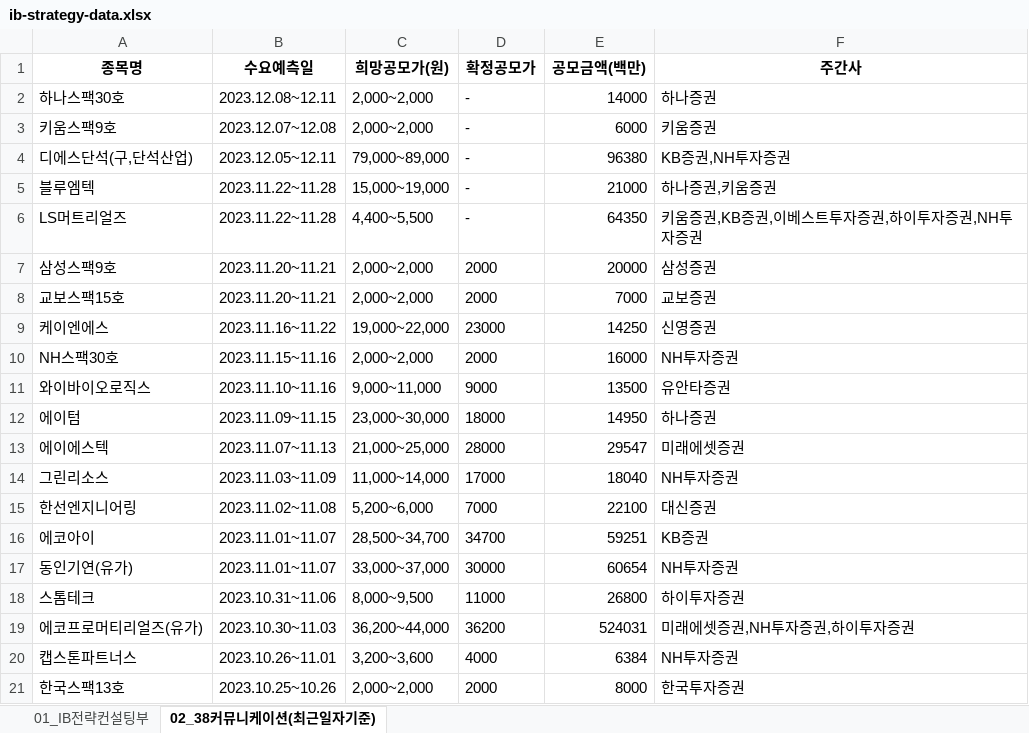
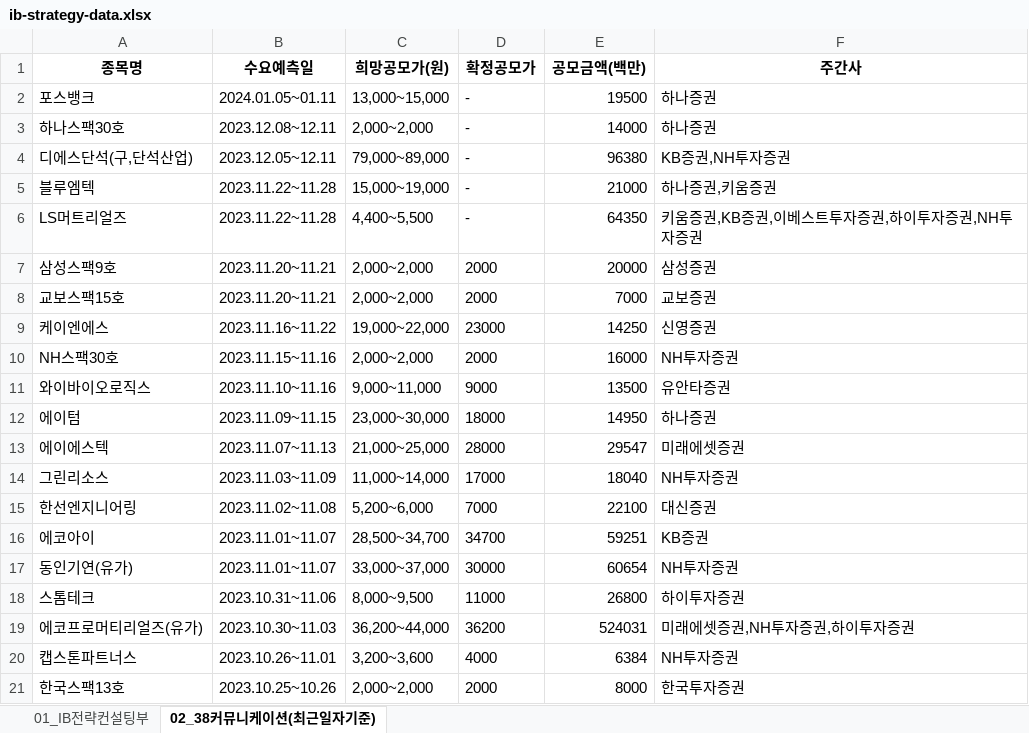
Before and after one commit to Kis-ds/IPO, an Excel workbook: datasets/ib-strategy-data.xlsx, sheet 02_38커뮤니케이션(최근일자기준), drawn as a sheet; values as stored, in another font and other column widths than the file's, no borders; removed rows and columns are numbered as before the commit, all else as after; the diff names each change by its address in the sheet, - before the commit and + after, or states it on an @@ line.

```diff
--- a/datasets/ib-strategy-data.xlsx (sheet 02_38커뮤니케이션(최근일자기준))
+++ b/datasets/ib-strategy-data.xlsx (sheet 02_38커뮤니케이션(최근일자기준))
+row 2: 포스뱅크 | 2024.01.05~01.11 | 13,000~15,000 | - | 19500 | 하나증권
-row 3: 키움스팩9호 | 2023.12.07~12.08 | 2,000~2,000 | - | 6000 | 키움증권
```
Also changed, not shown: sheet 01_IB전략컨설팅부, datasets/corporate-finance-data.xlsx, datasets/form1.xlsx, 4 other files.
